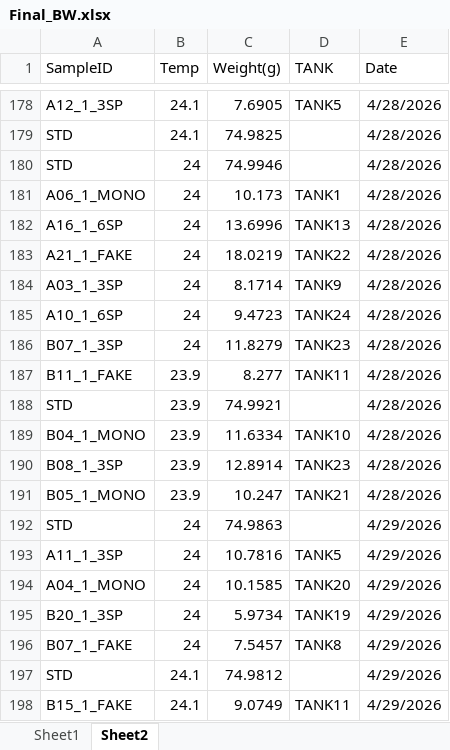
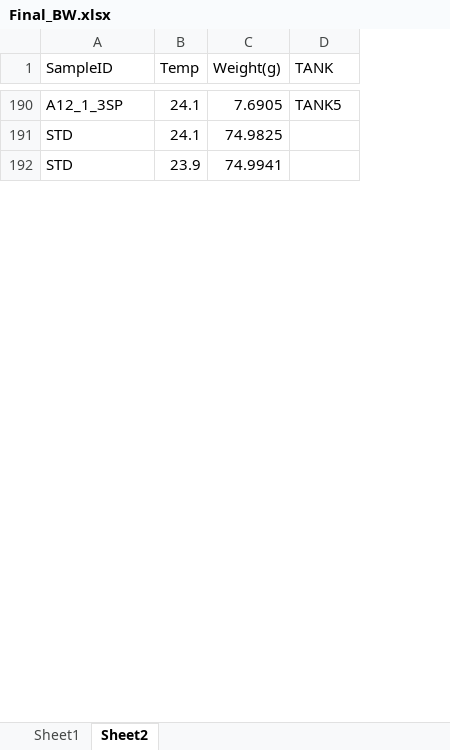
Before and after one commit to mayapow/biofac, an Excel workbook: Data/Final_BW.xlsx, sheet Sheet2, drawn as a sheet; only a part is shown, gaps mark what is left out; values as stored, in another font and other column widths than the file's, no borders; removed rows and columns are numbered as before the commit, all else as after; the diff covers the shown part only; the diff names each change by its address in the sheet, - before the commit and + after, or states it on an @@ line.

Commit message:
UPDATE BUOYANT WEIGHT AND RESPO META

```diff
--- a/Data/Final_BW.xlsx (sheet Sheet2)
+++ b/Data/Final_BW.xlsx (sheet Sheet2)
-column E (Date), rows 178-179: 4/28/2026 | 4/28/2026; row 188: 4/28/2026
@@ row 180 moved to row 2: STD @@
-row 181: A06_1_MONO | 24 | 10.173 | TANK1 | 4/28/2026
-row 182: A16_1_6SP | 24 | 13.6996 | TANK13 | 4/28/2026
-row 183: A21_1_FAKE | 24 | 18.0219 | TANK22 | 4/28/2026
-row 184: A03_1_3SP | 24 | 8.1714 | TANK9 | 4/28/2026
-row 185: A10_1_6SP | 24 | 9.4723 | TANK24 | 4/28/2026
-row 186: B07_1_3SP | 24 | 11.8279 | TANK23 | 4/28/2026
-row 187: B11_1_FAKE | 23.9 | 8.277 | TANK11 | 4/28/2026
-C192 (Weight(g)): 74.9921
+C192 (Weight(g)): 74.9941
-row 189: B04_1_MONO | 23.9 | 11.6334 | TANK10 | 4/28/2026
-row 190: B08_1_3SP | 23.9 | 12.8914 | TANK23 | 4/28/2026
-row 191: B05_1_MONO | 23.9 | 10.247 | TANK21 | 4/28/2026
-row 192: STD | 24 | 74.9863 |  | 4/29/2026
-row 193: A11_1_3SP | 24 | 10.7816 | TANK5 | 4/29/2026
-row 194: A04_1_MONO | 24 | 10.1585 | TANK20 | 4/29/2026
-row 195: B20_1_3SP | 24 | 5.9734 | TANK19 | 4/29/2026
-row 196: B07_1_FAKE | 24 | 7.5457 | TANK8 | 4/29/2026
-row 197: STD | 24.1 | 74.9812 |  | 4/29/2026
-row 198: B15_1_FAKE | 24.1 | 9.0749 | TANK11 | 4/29/2026
```
Also changed, not shown: 14 added rows, 120 removed rows and 7 edited cells elsewhere in this sheet, 1 other file.
